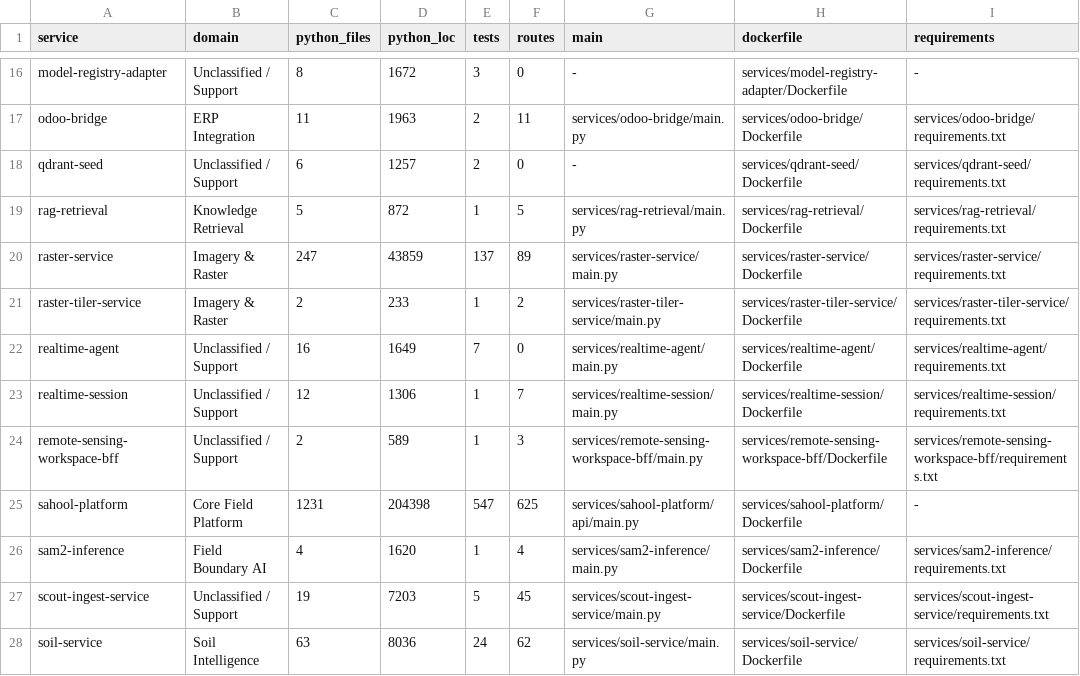
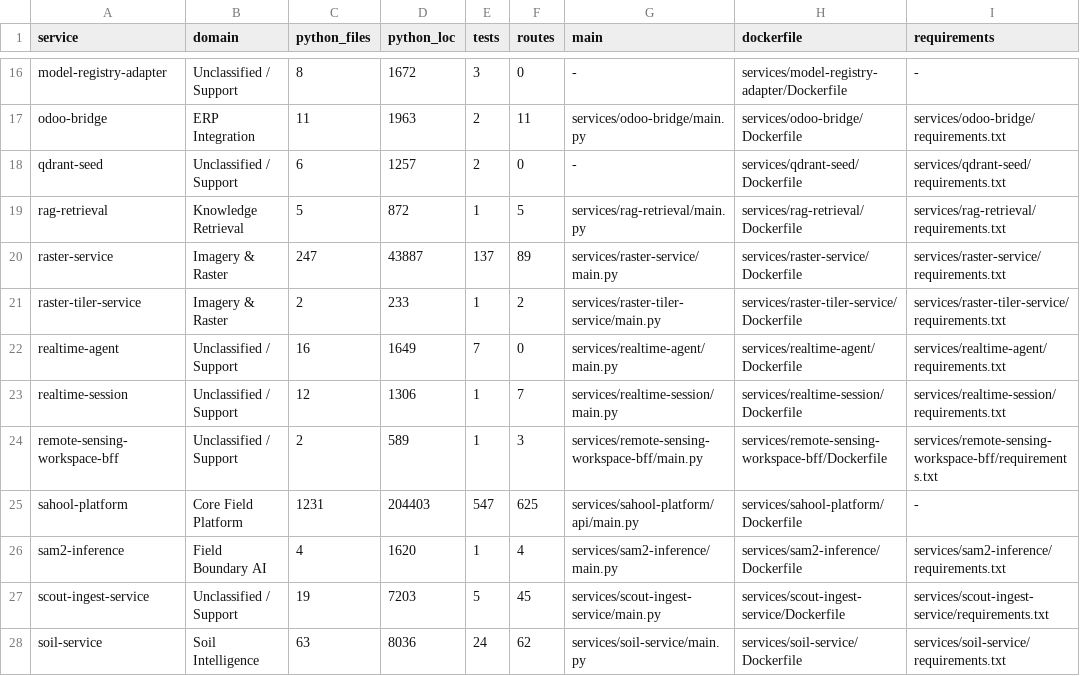
Before and after one commit to kafaat/ai_platform_complete_v2.0.0_enhanced, a CSV file: service_inventory.csv, drawn as a sheet; only a part is shown, gaps mark what is left out; the diff names each change by its address in the sheet, - before the commit and + after, or states it on an @@ line.

```diff
--- a/service_inventory.csv
+++ b/service_inventory.csv
-D20 (python_loc): 43859
+D20 (python_loc): 43887
-D25 (python_loc): 204398
+D25 (python_loc): 204403
```
Also changed, not shown: docs/capability-registry/generated/mapping/capability_mapping.csv, execution-audit/generated/dead_code_candidates.csv, 37 other files.
